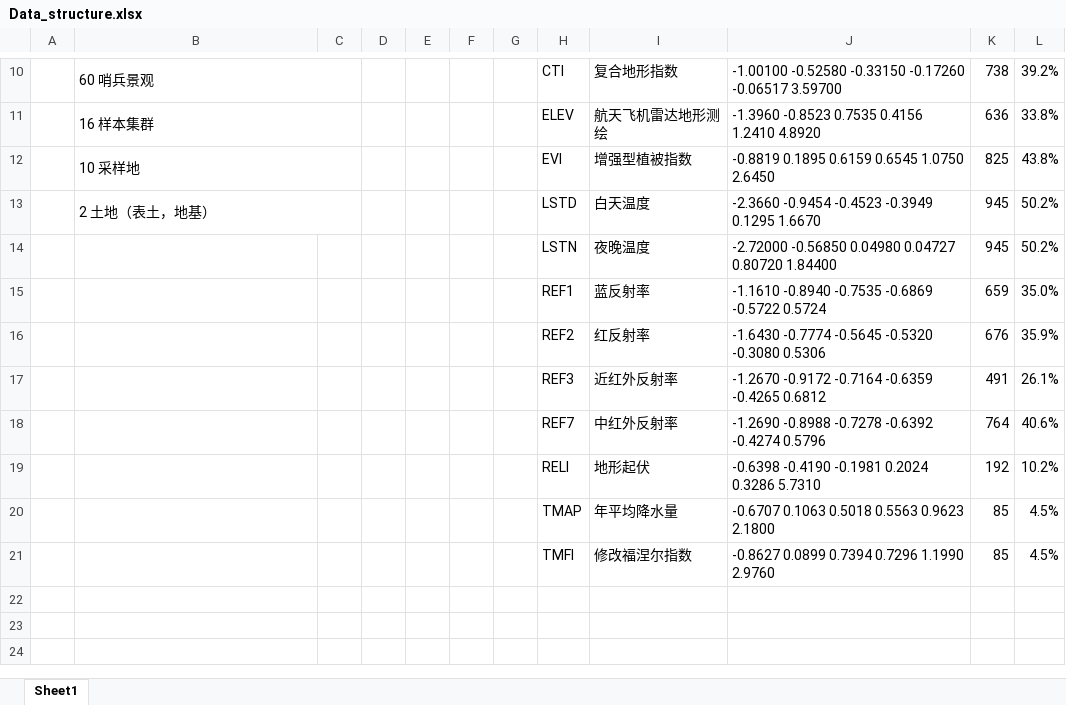
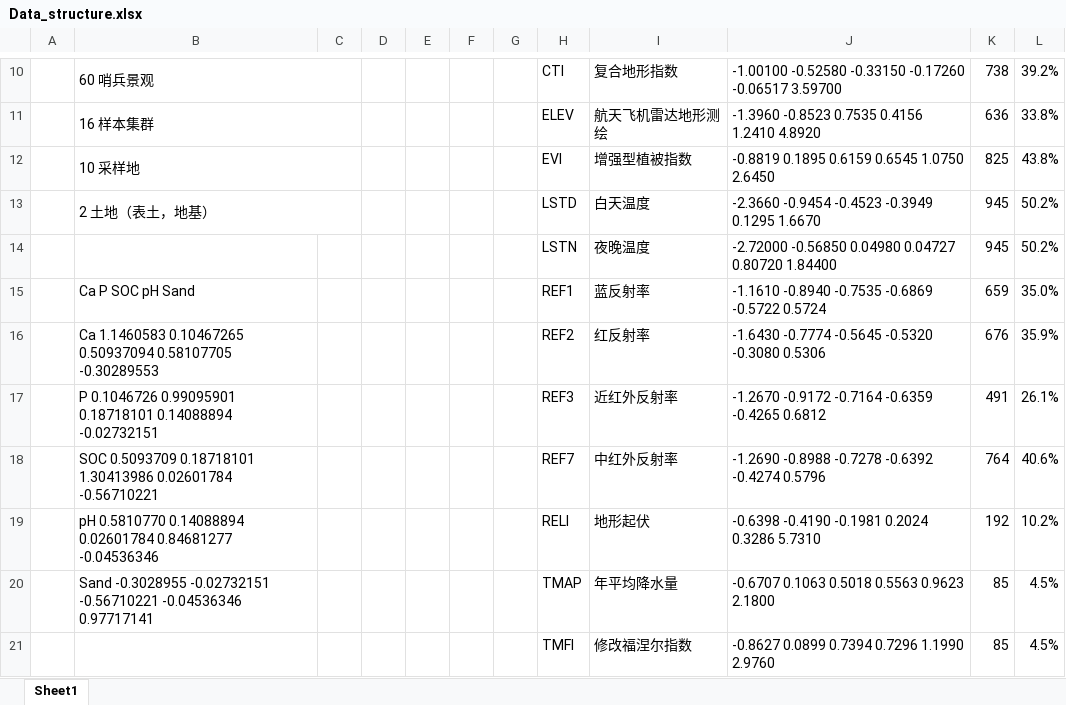
Before and after one commit to ivanliu1989/Afr-Soil-Prediction, an Excel workbook: Data_structure.xlsx, sheet Sheet1, drawn as a sheet; only a part is shown, gaps mark what is left out; values as stored, in another font and other column widths than the file's, no borders; the diff names each change by its address in the sheet, - before the commit and + after, or states it on an @@ line.

Commit message:
update

```diff
--- a/Data_structure.xlsx (sheet Sheet1)
+++ b/Data_structure.xlsx (sheet Sheet1)
-B15: (empty)
+B15: Ca P SOC pH Sand
-B16: (empty)
+B16: Ca 1.1460583 0.10467265 0.50937094 0.58107705 -0.30289553
-B17: (empty)
+B17: P 0.1046726 0.99095901 0.18718101 0.14088894 -0.02732151
-B18: (empty)
+B18: SOC 0.5093709 0.18718101 1.30413986 0.02601784 -0.56710221
-B19: (empty)
+B19: pH 0.5810770 0.14088894 0.02601784 0.84681277 -0.04536346
-B20: (empty)
+B20: Sand -0.3028955 -0.02732151 -0.56710221 -0.04536346 0.97717141
```
